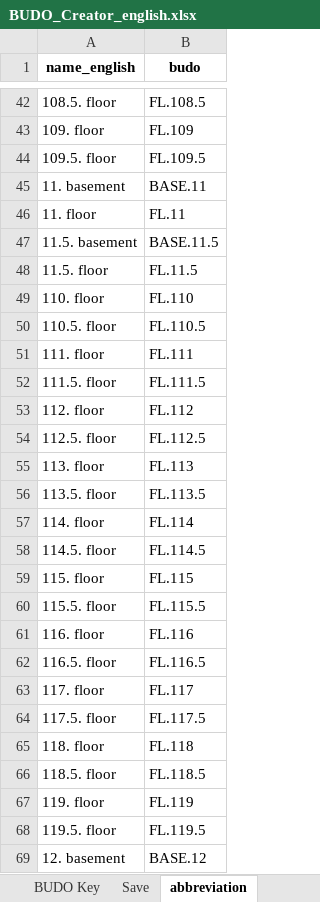
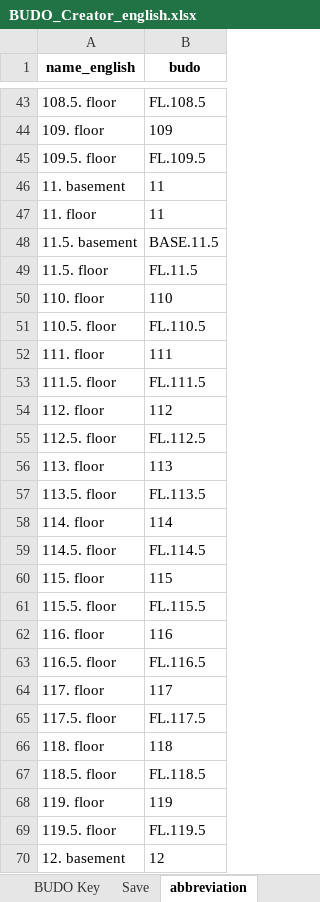
Before and after one commit to RWTH-EBC/BUDO, an Excel workbook: Excel-Table/BUDO_Creator_english.xlsx, sheet abbreviation, drawn as a sheet; only a part is shown, gaps mark what is left out; values as stored, in another font and other column widths than the file's, no borders; addresses are those after the commit; the diff covers the shown part only; the diff names each change by its address in the sheet, - before the commit and + after, or states it on an @@ line.

Commit message:
add changes to BUDO_Creator_english.xlsx and BUDO_Creator_german.xlsx (copy of formula)

```diff
--- a/Excel-Table/BUDO_Creator_english.xlsx (sheet abbreviation)
+++ b/Excel-Table/BUDO_Creator_english.xlsx (sheet abbreviation)
-B44 (budo): FL.109
+B44 (budo): 109
-B46 (budo): BASE.11
+B46 (budo): 11
-B47 (budo): FL.11
+B47 (budo): 11
-B50 (budo): FL.110
+B50 (budo): 110
-B52 (budo): FL.111
+B52 (budo): 111
-B54 (budo): FL.112
+B54 (budo): 112
-B56 (budo): FL.113
+B56 (budo): 113
-B58 (budo): FL.114
+B58 (budo): 114
-B60 (budo): FL.115
+B60 (budo): 115
-B62 (budo): FL.116
+B62 (budo): 116
-B64 (budo): FL.117
+B64 (budo): 117
-B66 (budo): FL.118
+B66 (budo): 118
-B68 (budo): FL.119
+B68 (budo): 119
-B70 (budo): BASE.12
+B70 (budo): 12
```
Also changed, not shown: 5 added rows, 5 removed rows and 454 edited cells elsewhere in this sheet, sheet BUDO Key, hidden cells, Excel-Table/BUDO_Creator_german.xlsx.
